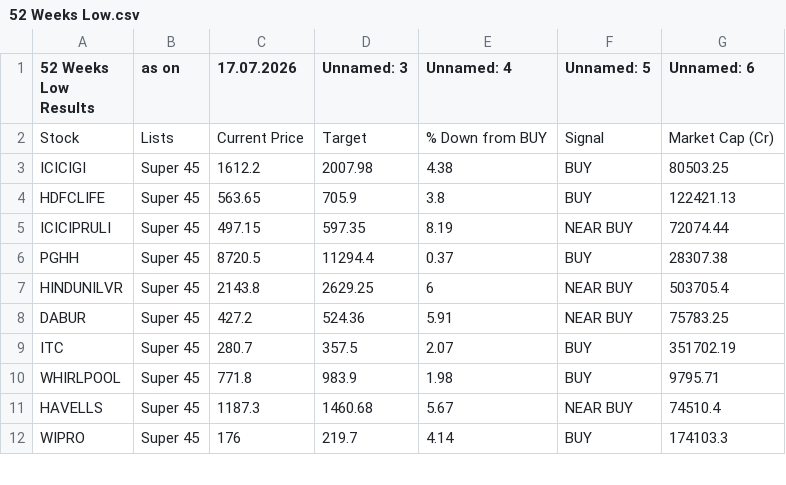
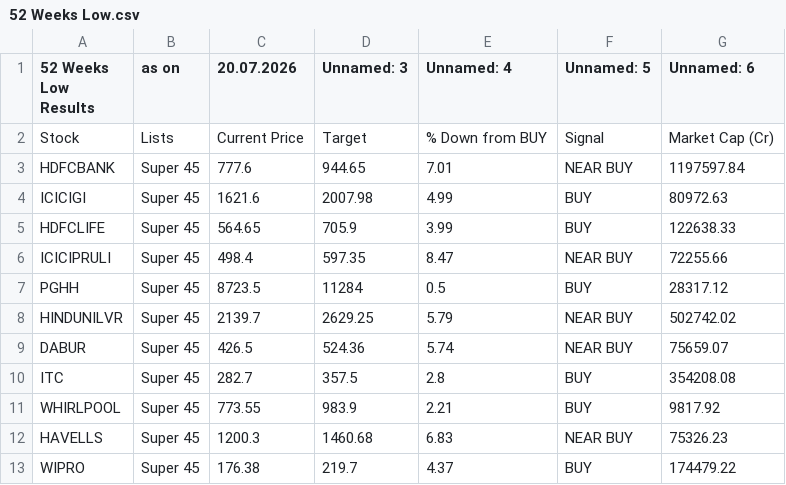
Before and after one commit to mojiburrahaman25/stock-output, a CSV file: 52 Weeks Low.csv, drawn as a sheet; only a part is shown; the diff covers the shown part only.

```diff
--- a/52 Weeks Low.csv
+++ b/52 Weeks Low.csv
@@ -1,12 +1,13 @@
-52 Weeks Low Results,as on,17.07.2026,Unnamed: 3,Unnamed: 4,Unnamed: 5,Unnamed: 6
+52 Weeks Low Results,as on,20.07.2026,Unnamed: 3,Unnamed: 4,Unnamed: 5,Unnamed: 6
 Stock,Lists,Current Price,Target,% Down from BUY,Signal,Market Cap (Cr)
-ICICIGI,Super 45,1612.2,2007.98,4.38,BUY,80503.25
-HDFCLIFE,Super 45,563.65,705.9,3.8,BUY,122421.13
-ICICIPRULI,Super 45,497.15,597.35,8.19,NEAR BUY,72074.44
-PGHH,Super 45,8720.5,11294.4,0.37,BUY,28307.38
-HINDUNILVR,Super 45,2143.8,2629.25,6,NEAR BUY,503705.4
-DABUR,Super 45,427.2,524.36,5.91,NEAR BUY,75783.25
-ITC,Super 45,280.7,357.5,2.07,BUY,351702.19
-WHIRLPOOL,Super 45,771.8,983.9,1.98,BUY,9795.71
-HAVELLS,Super 45,1187.3,1460.68,5.67,NEAR BUY,74510.4
-WIPRO,Super 45,176,219.7,4.14,BUY,174103.3
+HDFCBANK,Super 45,777.6,944.65,7.01,NEAR BUY,1197597.84
+ICICIGI,Super 45,1621.6,2007.98,4.99,BUY,80972.63
+HDFCLIFE,Super 45,564.65,705.9,3.99,BUY,122638.33
+ICICIPRULI,Super 45,498.4,597.35,8.47,NEAR BUY,72255.66
+PGHH,Super 45,8723.5,11284,0.5,BUY,28317.12
+HINDUNILVR,Super 45,2139.7,2629.25,5.79,NEAR BUY,502742.02
+DABUR,Super 45,426.5,524.36,5.74,NEAR BUY,75659.07
+ITC,Super 45,282.7,357.5,2.8,BUY,354208.08
+WHIRLPOOL,Super 45,773.55,983.9,2.21,BUY,9817.92
+HAVELLS,Super 45,1200.3,1460.68,6.83,NEAR BUY,75326.23
+WIPRO,Super 45,176.38,219.7,4.37,BUY,174479.22
```
Also changed, not shown: 9 edited cells elsewhere in this file, 67 ka Funda.csv, BUY List.csv, 6 other files.
